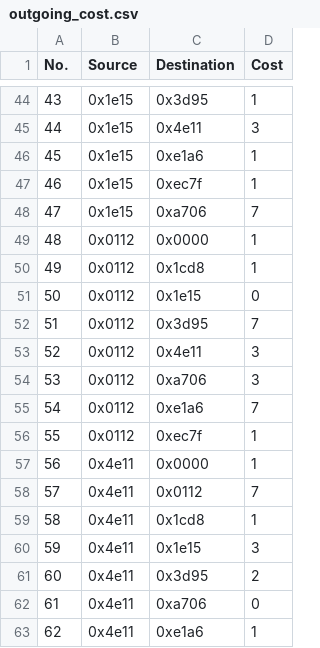
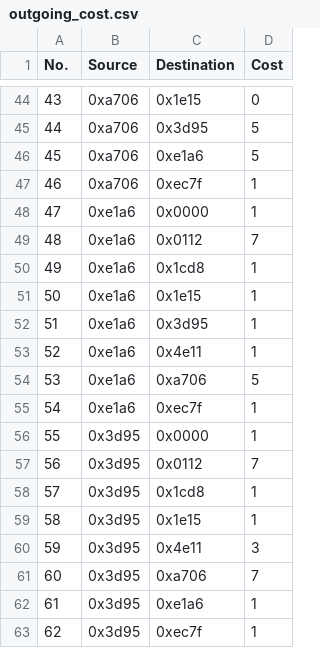
Before and after one commit to MattiaBrianti/IoT-Challenges, a CSV file: Challenge_3/outgoing_cost.csv, drawn as a sheet; only a part is shown, gaps mark what is left out; the diff covers the shown part only.

```diff
--- a/Challenge_3/outgoing_cost.csv
+++ b/Challenge_3/outgoing_cost.csv
@@ -44,20 +44,20 @@ No.,Source,Destination,Cost
-43,0x1e15,0x3d95,1
-44,0x1e15,0x4e11,3
-45,0x1e15,0xe1a6,1
-46,0x1e15,0xec7f,1
-47,0x1e15,0xa706,7
-48,0x0112,0x0000,1
-49,0x0112,0x1cd8,1
-50,0x0112,0x1e15,0
-51,0x0112,0x3d95,7
-52,0x0112,0x4e11,3
-53,0x0112,0xa706,3
-54,0x0112,0xe1a6,7
-55,0x0112,0xec7f,1
-56,0x4e11,0x0000,1
-57,0x4e11,0x0112,7
-58,0x4e11,0x1cd8,1
-59,0x4e11,0x1e15,3
-60,0x4e11,0x3d95,2
-61,0x4e11,0xa706,0
-62,0x4e11,0xe1a6,1
+43,0xa706,0x1e15,0
+44,0xa706,0x3d95,5
+45,0xa706,0xe1a6,5
+46,0xa706,0xec7f,1
+47,0xe1a6,0x0000,1
+48,0xe1a6,0x0112,7
+49,0xe1a6,0x1cd8,1
+50,0xe1a6,0x1e15,1
+51,0xe1a6,0x3d95,1
+52,0xe1a6,0x4e11,1
+53,0xe1a6,0xa706,5
+54,0xe1a6,0xec7f,1
+55,0x3d95,0x0000,1
+56,0x3d95,0x0112,7
+57,0x3d95,0x1cd8,1
+58,0x3d95,0x1e15,1
+59,0x3d95,0x4e11,3
+60,0x3d95,0xa706,7
+61,0x3d95,0xe1a6,1
+62,0x3d95,0xec7f,1
```
Also changed, not shown: 111 edited cells elsewhere in this file, Challenge_3/filtered_elems.csv, Challenge_3/id_log.csv, 1 other file.
